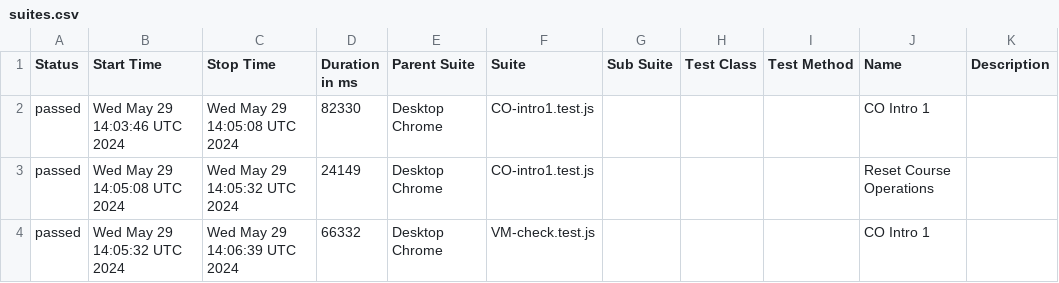
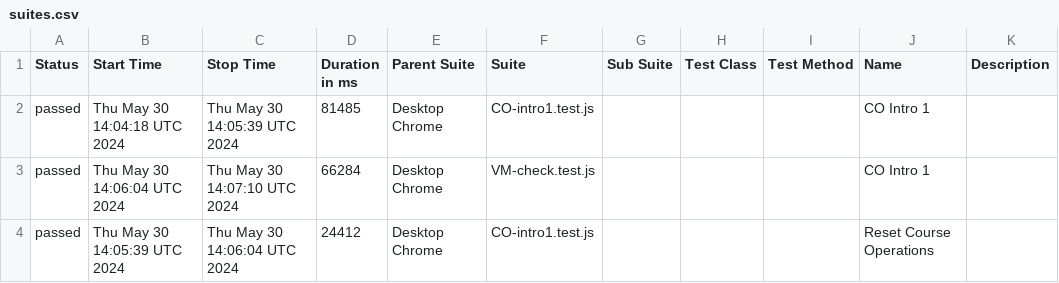
Before and after one commit to correlation-one/ContQA-V2, a CSV file: data/suites.csv, drawn as a sheet.

```diff
--- a/data/suites.csv
+++ b/data/suites.csv
@@ -1,4 +1,4 @@
 "Status","Start Time","Stop Time","Duration in ms","Parent Suite","Suite","Sub Suite","Test Class","Test Method","Name","Description"
-"passed","Wed May 29 14:03:46 UTC 2024","Wed May 29 14:05:08 UTC 2024","82330","Desktop Chrome","CO-intro1.test.js","","","","CO Intro 1",""
-"passed","Wed May 29 14:05:08 UTC 2024","Wed May 29 14:05:32 UTC 2024","24149","Desktop Chrome","CO-intro1.test.js","","","","Reset Course Operations",""
-"passed","Wed May 29 14:05:32 UTC 2024","Wed May 29 14:06:39 UTC 2024","66332","Desktop Chrome","VM-check.test.js","","","","CO Intro 1",""
+"passed","Thu May 30 14:04:18 UTC 2024","Thu May 30 14:05:39 UTC 2024","81485","Desktop Chrome","CO-intro1.test.js","","","","CO Intro 1",""
+"passed","Thu May 30 14:06:04 UTC 2024","Thu May 30 14:07:10 UTC 2024","66284","Desktop Chrome","VM-check.test.js","","","","CO Intro 1",""
+"passed","Thu May 30 14:05:39 UTC 2024","Thu May 30 14:06:04 UTC 2024","24412","Desktop Chrome","CO-intro1.test.js","","","","Reset Course Operations",""
```
Also changed, not shown: 31 other files.
